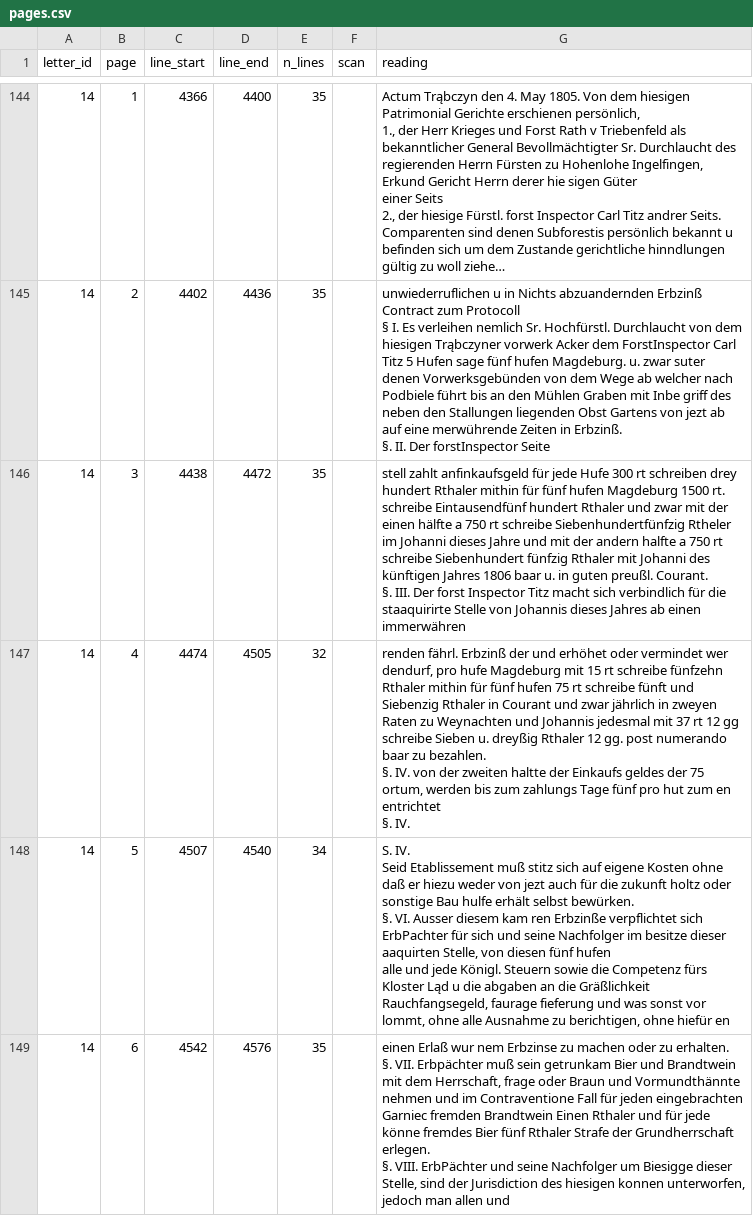
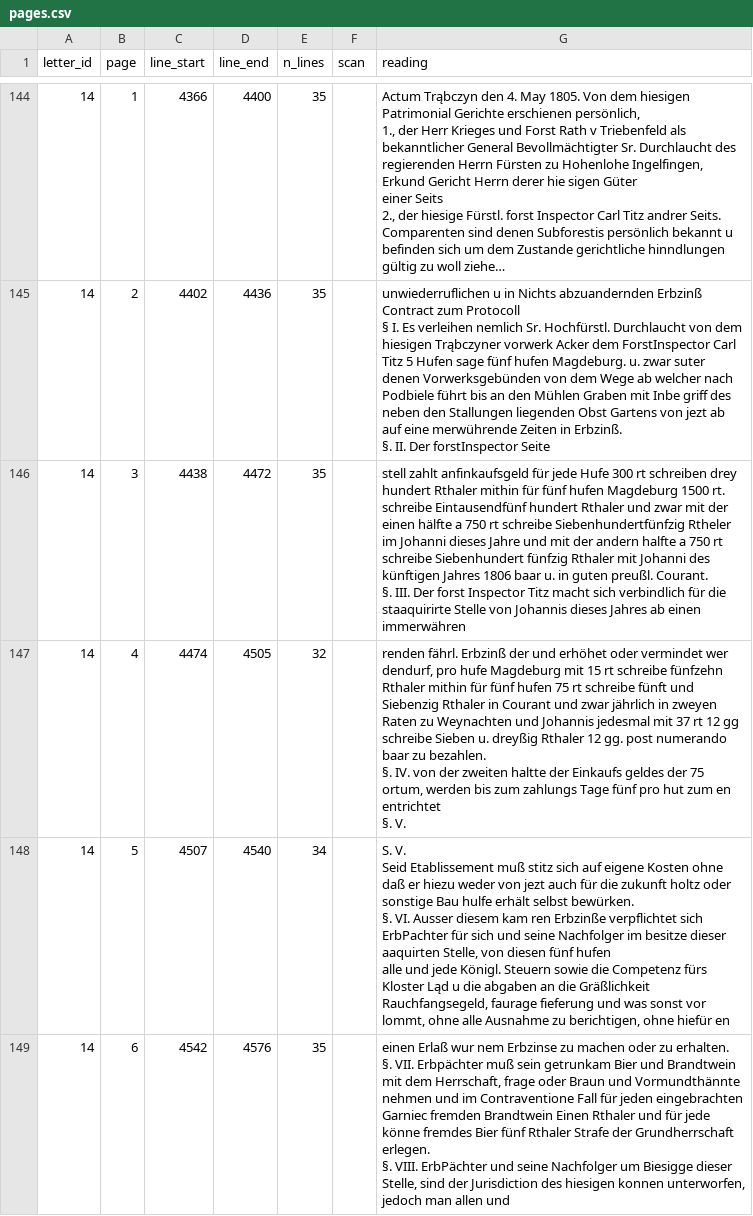
Before and after one commit to takaji10/triebenfeld-letters, a CSV file: corpus/units/oe1bu14526/pages.csv, drawn as a sheet; only a part is shown, gaps mark what is left out; long unchanged cells end in …; ↵ is a line break in a cell; the diff covers the shown part only; the diff names each change by its address in the sheet, - before the commit and + after, or states it on an @@ line.

```diff
--- a/corpus/units/oe1bu14526/pages.csv
+++ b/corpus/units/oe1bu14526/pages.csv
-G147 (reading): …entrichtet ↵ §. IV.
+G147 (reading): …entrichtet ↵ §. V.
-G148 (reading): S. IV. ↵ Seid Etablissement…
+G148 (reading): S. V. ↵ Seid Etablissement…
```
Also changed, not shown: 7 edited cells elsewhere in this file, corpus/units/oe1bu14526/letters.csv, units/oe1bu14526/linebreak_decisions.csv, 32 other files.
